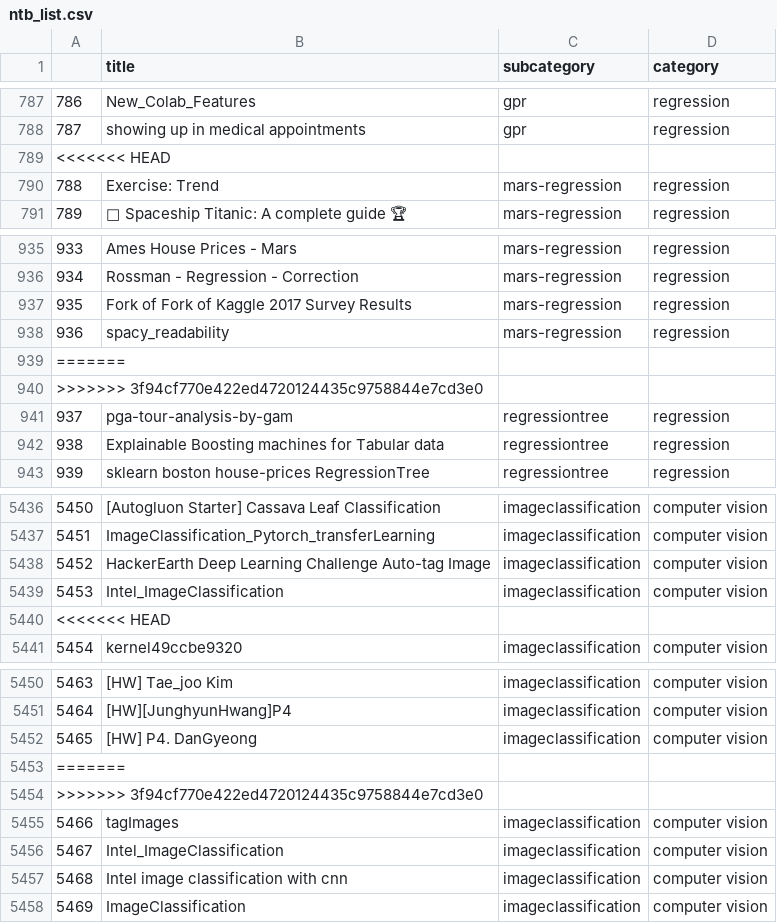
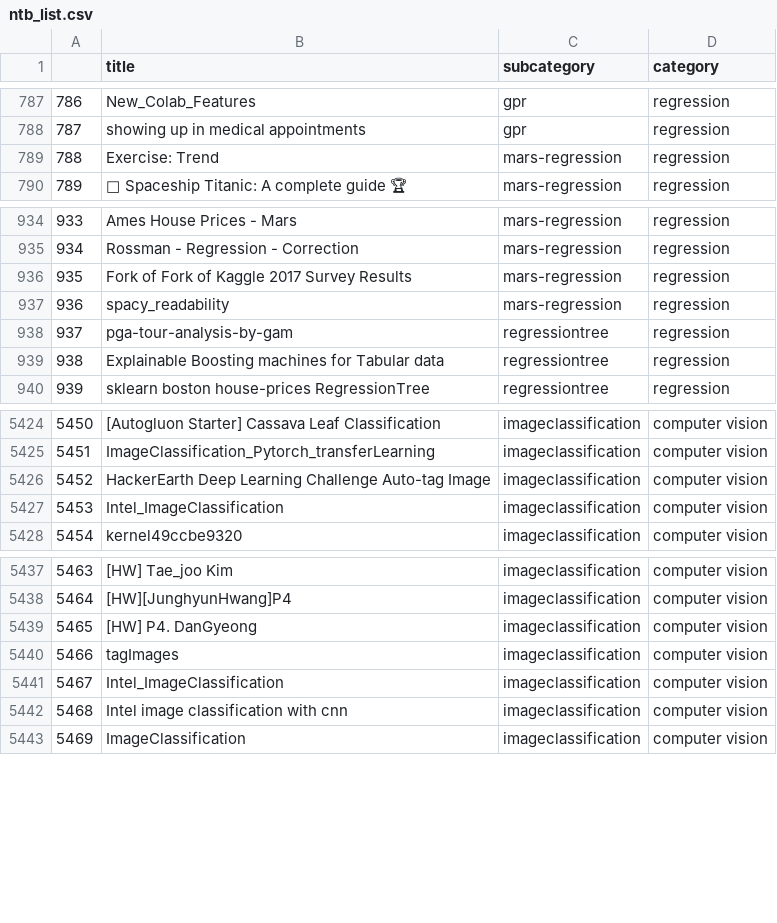
Before and after one commit to dikraMasrour/NotebookDocGen, a CSV file: Scripts/Classification_Task/data/ntb_list.csv, drawn as a sheet; only a part is shown, gaps mark what is left out; the diff covers the shown part only; the diff names each change by its address in the sheet, - before the commit and + after, or states it on an @@ line.

```diff
--- a/Scripts/Classification_Task/data/ntb_list.csv
+++ b/Scripts/Classification_Task/data/ntb_list.csv
-row 789: <<<<<<< HEAD
-row 939: =======
-row 940: >>>>>>> 3f94cf770e422ed4720124435c9758844e7cd3e0
-row 5440: <<<<<<< HEAD
-row 5453: =======
-row 5454: >>>>>>> 3f94cf770e422ed4720124435c9758844e7cd3e0
```
Also changed, not shown: 12 removed rows elsewhere in this file, 1 other file.
